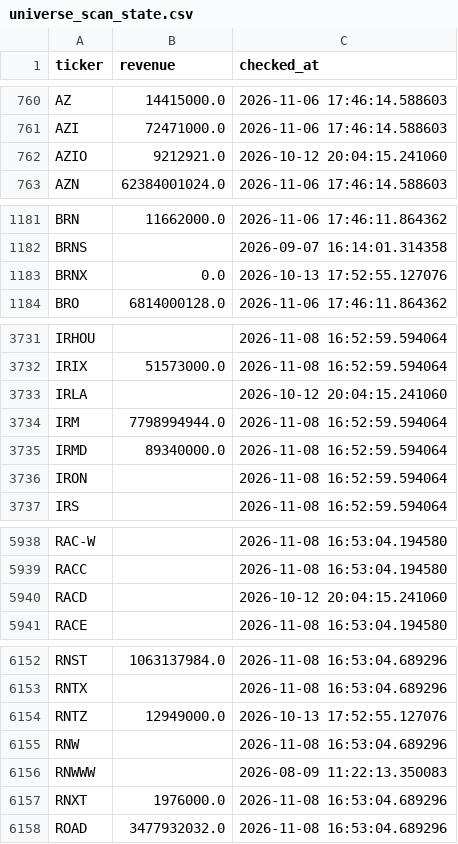
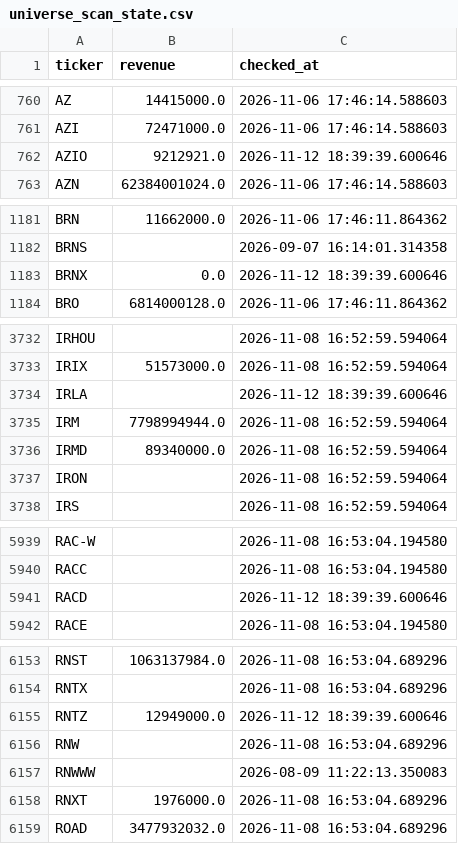
Before and after one commit to Amit33-design/Amit33-network-design, a CSV file: screener/universe_scan_state.csv, drawn as a sheet; only a part is shown, gaps mark what is left out; the diff covers the shown part only.

```diff
--- a/screener/universe_scan_state.csv
+++ b/screener/universe_scan_state.csv
@@ -761,3 +761,3 @@ AZ,14415000.0,2026-11-06 17:46:14.588603
 AZI,72471000.0,2026-11-06 17:46:14.588603
-AZIO,9212921.0,2026-10-12 20:04:15.241060
+AZIO,9212921.0,2026-11-12 18:39:39.600646
 AZN,62384001024.0,2026-11-06 17:46:14.588603
@@ -1182,3 +1182,3 @@ BRN,11662000.0,2026-11-06 17:46:11.864362
 BRNS,,2026-09-07 16:14:01.314358
-BRNX,0.0,2026-10-13 17:52:55.127076
+BRNX,0.0,2026-11-12 18:39:39.600646
 BRO,6814000128.0,2026-11-06 17:46:11.864362
@@ -3732,3 +3733,3 @@ IRHOU,,2026-11-08 16:52:59.594064
 IRIX,51573000.0,2026-11-08 16:52:59.594064
-IRLA,,2026-10-12 20:04:15.241060
+IRLA,,2026-11-12 18:39:39.600646
 IRM,7798994944.0,2026-11-08 16:52:59.594064
@@ -5939,3 +5940,3 @@ RAC-W,,2026-11-08 16:53:04.194580
 RACC,,2026-11-08 16:53:04.194580
-RACD,,2026-10-12 20:04:15.241060
+RACD,,2026-11-12 18:39:39.600646
 RACE,,2026-11-08 16:53:04.194580
@@ -6153,3 +6154,3 @@ RNST,1063137984.0,2026-11-08 16:53:04.689296
 RNTX,,2026-11-08 16:53:04.689296
-RNTZ,12949000.0,2026-10-13 17:52:55.127076
+RNTZ,12949000.0,2026-11-12 18:39:39.600646
 RNW,,2026-11-08 16:53:04.689296
```
Also changed, not shown: 1 added row and 24 edited cells elsewhere in this file, screener/universe_1b_revenue.csv.
